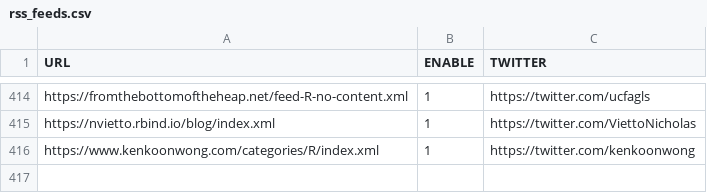
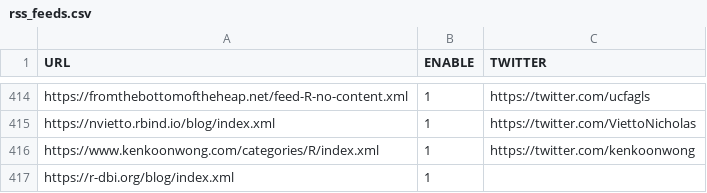
Before and after one commit to rweekly/rweekly.org, a CSV file: rss_feeds.csv, drawn as a sheet; only a part is shown, gaps mark what is left out; the diff names each change by its address in the sheet, - before the commit and + after, or states it on an @@ line.

Commit message:
Add RSS feed of r-dbi.org

```diff
--- a/rss_feeds.csv
+++ b/rss_feeds.csv
+row 417: https://r-dbi.org/blog/index.xml | 1
```
